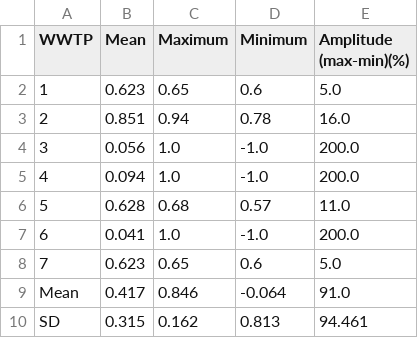
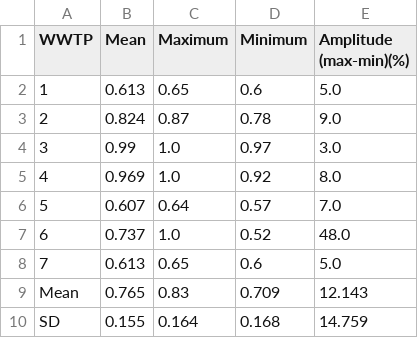
Before and after one commit to socd06/data_envelopment_analysis, a CSV file: results/9c/statistics.csv, drawn as a sheet.

Commit message:
chore: corrected 9a-c results

```diff
--- a/results/9c/statistics.csv
+++ b/results/9c/statistics.csv
@@ -1,10 +1,10 @@
 WWTP,Mean,Maximum,Minimum,Amplitude (max-min)(%)
-1,0.623,0.65,0.6,5.0
-2,0.851,0.94,0.78,16.0
-3,0.056,1.0,-1.0,200.0
-4,0.094,1.0,-1.0,200.0
-5,0.628,0.68,0.57,11.0
-6,0.041,1.0,-1.0,200.0
-7,0.623,0.65,0.6,5.0
-Mean,0.417,0.846,-0.064,91.0
-SD,0.315,0.162,0.813,94.461
+1,0.613,0.65,0.6,5.0
+2,0.824,0.87,0.78,9.0
+3,0.99,1.0,0.97,3.0
+4,0.969,1.0,0.92,8.0
+5,0.607,0.64,0.57,7.0
+6,0.737,1.0,0.52,48.0
+7,0.613,0.65,0.6,5.0
+Mean,0.765,0.83,0.709,12.143
+SD,0.155,0.164,0.168,14.759
```
Also changed, not shown: results/9a/statistics.csv, 4 other files.
